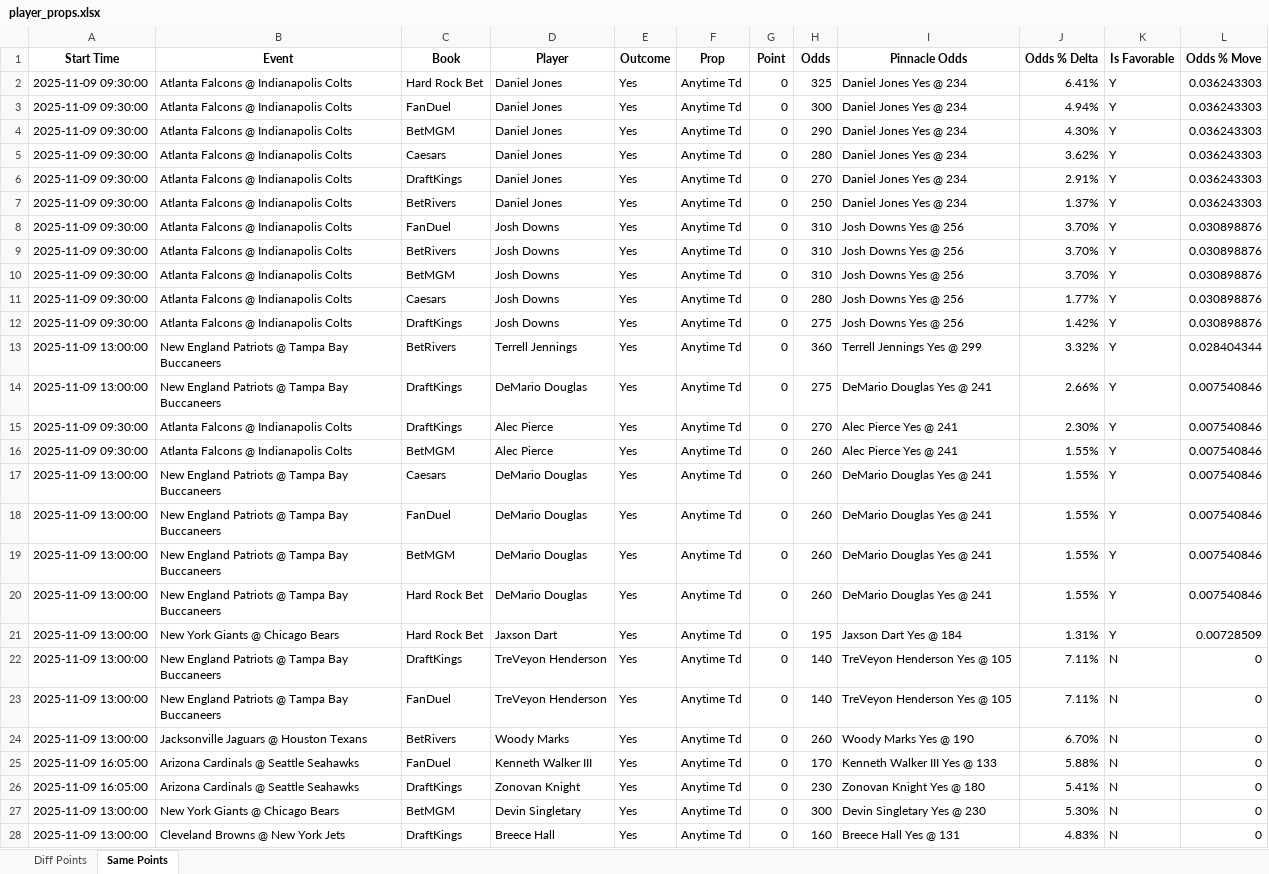
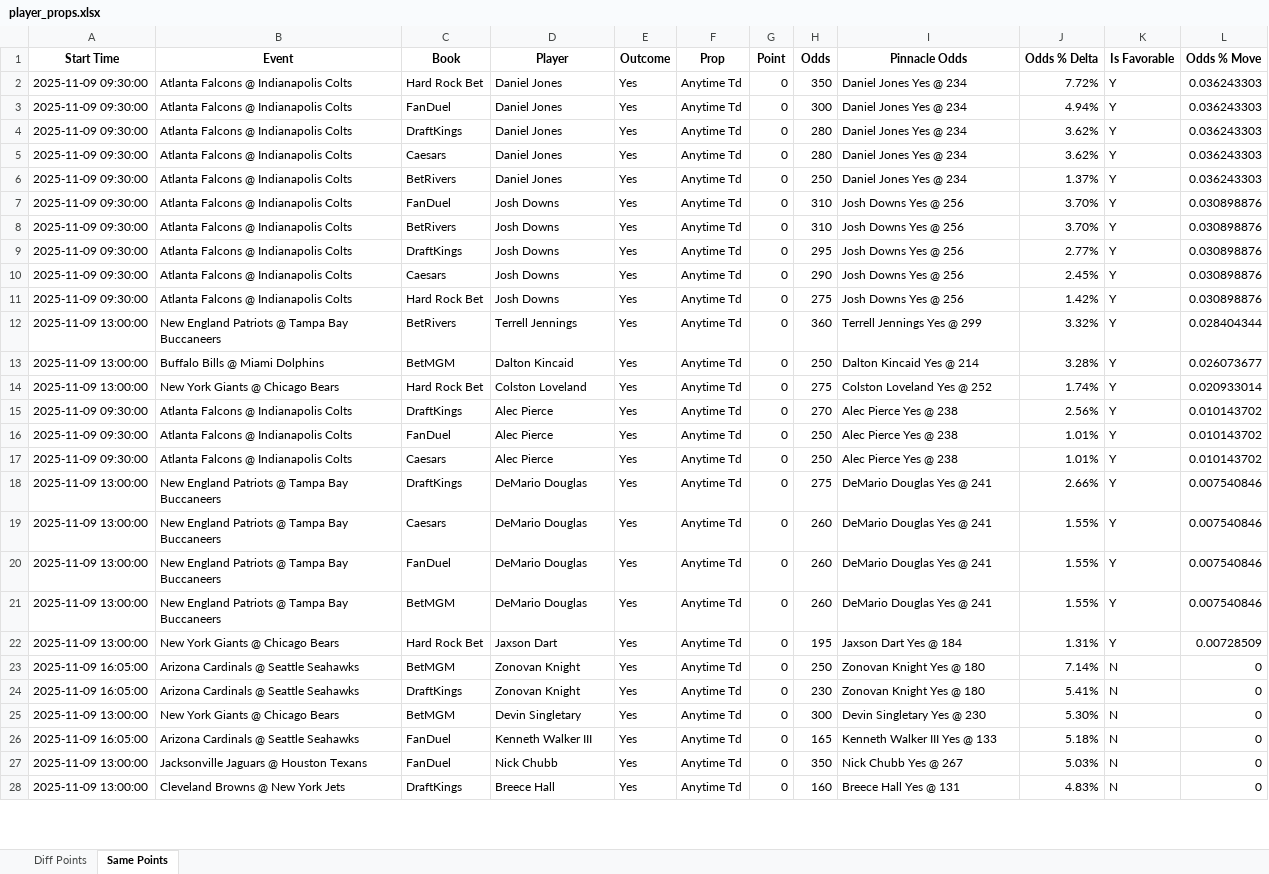
Before and after one commit to rahulShahCode/player-props-scraper, an Excel workbook: player_props.xlsx, sheet Same Points, drawn as a sheet; only a part is shown; values as stored, in another font and other column widths than the file's, no borders; removed rows and columns are numbered as before the commit, all else as after; the diff covers the shown part only; the diff names each change by its address in the sheet, - before the commit and + after, or states it on an @@ line.

```diff
--- a/player_props.xlsx (sheet Same Points)
+++ b/player_props.xlsx (sheet Same Points)
-H2 (Odds): 325
+H2 (Odds): 350
-J2 (Odds % Delta): 6.41%
+J2 (Odds % Delta): 7.72%
-C4 (Book): BetMGM
+C4 (Book): DraftKings
-H4 (Odds): 290
+H4 (Odds): 280
-J4 (Odds % Delta): 4.30%
+J4 (Odds % Delta): 3.62%
-row 6: 2025-11-09 09:30:00 | Atlanta Falcons @ Indianapolis Colts | DraftKings | Daniel Jones | Yes | Anytime Td | 0 | 270 | Daniel Jones Yes @ 234 | 2.91% | Y | 0.036243303
-C9 (Book): BetMGM
+C9 (Book): DraftKings
-H9 (Odds): 310
+H9 (Odds): 295
-J9 (Odds % Delta): 3.70%
+J9 (Odds % Delta): 2.77%
-H10 (Odds): 280
+H10 (Odds): 290
-J10 (Odds % Delta): 1.77%
+J10 (Odds % Delta): 2.45%
-C11 (Book): DraftKings
+C11 (Book): Hard Rock Bet
+row 13: 2025-11-09 13:00:00 | Buffalo Bills @ Miami Dolphins | BetMGM | Dalton Kincaid | Yes | Anytime Td | 0 | 250 | Dalton Kincaid Yes @ 214 | 3.28% | Y | 0.026073677
+row 14: 2025-11-09 13:00:00 | New York Giants @ Chicago Bears | Hard Rock Bet | Colston Loveland | Yes | Anytime Td | 0 | 275 | Colston Loveland Yes @ 252 | 1.74% | Y | 0.020933014
+row 15: 2025-11-09 09:30:00 | Atlanta Falcons @ Indianapolis Colts | DraftKings | Alec Pierce | Yes | Anytime Td | 0 | 270 | Alec Pierce Yes @ 238 | 2.56% | Y | 0.010143702
+row 16: 2025-11-09 09:30:00 | Atlanta Falcons @ Indianapolis Colts | FanDuel | Alec Pierce | Yes | Anytime Td | 0 | 250 | Alec Pierce Yes @ 238 | 1.01% | Y | 0.010143702
+row 17: 2025-11-09 09:30:00 | Atlanta Falcons @ Indianapolis Colts | Caesars | Alec Pierce | Yes | Anytime Td | 0 | 250 | Alec Pierce Yes @ 238 | 1.01% | Y | 0.010143702
-row 15: 2025-11-09 09:30:00 | Atlanta Falcons @ Indianapolis Colts | DraftKings | Alec Pierce | Yes | Anytime Td | 0 | 270 | Alec Pierce Yes @ 241 | 2.30% | Y | 0.007540846
-row 16: 2025-11-09 09:30:00 | Atlanta Falcons @ Indianapolis Colts | BetMGM | Alec Pierce | Yes | Anytime Td | 0 | 260 | Alec Pierce Yes @ 241 | 1.55% | Y | 0.007540846
-row 20: 2025-11-09 13:00:00 | New England Patriots @ Tampa Bay Buccaneers | Hard Rock Bet | DeMario Douglas | Yes | Anytime Td | 0 | 260 | DeMario Douglas Yes @ 241 | 1.55% | Y | 0.007540846
-row 22: 2025-11-09 13:00:00 | New England Patriots @ Tampa Bay Buccaneers | DraftKings | TreVeyon Henderson | Yes | Anytime Td | 0 | 140 | TreVeyon Henderson Yes @ 105 | 7.11% | N | 0
-row 23: 2025-11-09 13:00:00 | New England Patriots @ Tampa Bay Buccaneers | FanDuel | TreVeyon Henderson | Yes | Anytime Td | 0 | 140 | TreVeyon Henderson Yes @ 105 | 7.11% | N | 0
-row 24: 2025-11-09 13:00:00 | Jacksonville Jaguars @ Houston Texans | BetRivers | Woody Marks | Yes | Anytime Td | 0 | 260 | Woody Marks Yes @ 190 | 6.70% | N | 0
-C23 (Book): FanDuel
+C23 (Book): BetMGM
-D23 (Player): Kenneth Walker III
+D23 (Player): Zonovan Knight
-H23 (Odds): 170
+H23 (Odds): 250
-I23 (Pinnacle Odds): Kenneth Walker III Yes @ 133
+I23 (Pinnacle Odds): Zonovan Knight Yes @ 180
-J23 (Odds % Delta): 5.88%
+J23 (Odds % Delta): 7.14%
+row 26: 2025-11-09 16:05:00 | Arizona Cardinals @ Seattle Seahawks | FanDuel | Kenneth Walker III | Yes | Anytime Td | 0 | 165 | Kenneth Walker III Yes @ 133 | 5.18% | N | 0
+row 27: 2025-11-09 13:00:00 | Jacksonville Jaguars @ Houston Texans | FanDuel | Nick Chubb | Yes | Anytime Td | 0 | 350 | Nick Chubb Yes @ 267 | 5.03% | N | 0
```
Also changed, not shown: 14 added rows, 19 removed rows and 44 edited cells elsewhere in this sheet, sheet Diff Points, 2 other files.
